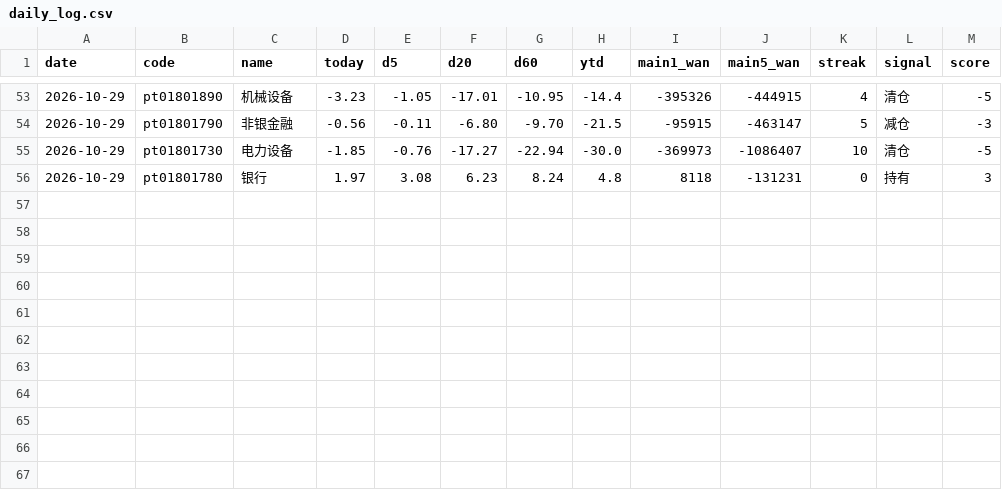
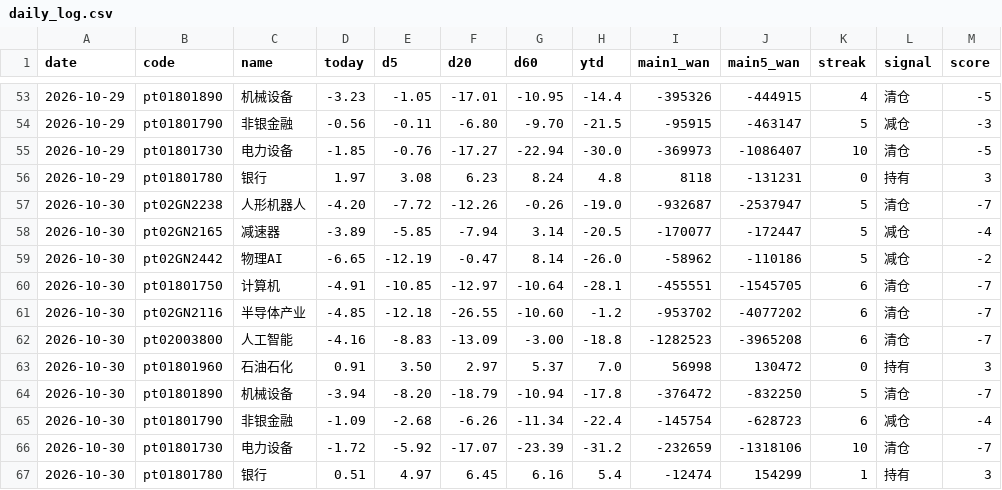
Before and after one commit to lycoris183/a-share-radar, a CSV file: data/daily_log.csv, drawn as a sheet; only a part is shown, gaps mark what is left out.

```diff
--- a/data/daily_log.csv
+++ b/data/daily_log.csv
@@ -56 +56,12 @@
 2026-10-29,pt01801780,银行,1.97,3.08,6.23,8.24,4.8,8118,-131231,0,持有,3
+2026-10-30,pt02GN2238,人形机器人,-4.20,-7.72,-12.26,-0.26,-19.0,-932687,-2537947,5,清仓,-7
+2026-10-30,pt02GN2165,减速器,-3.89,-5.85,-7.94,3.14,-20.5,-170077,-172447,5,减仓,-4
+2026-10-30,pt02GN2442,物理AI,-6.65,-12.19,-0.47,8.14,-26.0,-58962,-110186,5,减仓,-2
+2026-10-30,pt01801750,计算机,-4.91,-10.85,-12.97,-10.64,-28.1,-455551,-1545705,6,清仓,-7
+2026-10-30,pt02GN2116,半导体产业,-4.85,-12.18,-26.55,-10.60,-1.2,-953702,-4077202,6,清仓,-7
+2026-10-30,pt02003800,人工智能,-4.16,-8.83,-13.09,-3.00,-18.8,-1282523,-3965208,6,清仓,-7
+2026-10-30,pt01801960,石油石化,0.91,3.50,2.97,5.37,7.0,56998,130472,0,持有,3
+2026-10-30,pt01801890,机械设备,-3.94,-8.20,-18.79,-10.94,-17.8,-376472,-832250,5,清仓,-7
+2026-10-30,pt01801790,非银金融,-1.09,-2.68,-6.26,-11.34,-22.4,-145754,-628723,6,减仓,-4
+2026-10-30,pt01801730,电力设备,-1.72,-5.92,-17.07,-23.39,-31.2,-232659,-1318106,10,清仓,-7
+2026-10-30,pt01801780,银行,0.51,4.97,6.45,6.16,5.4,-12474,154299,1,持有,3
```
Also changed, not shown: 12 other files.
